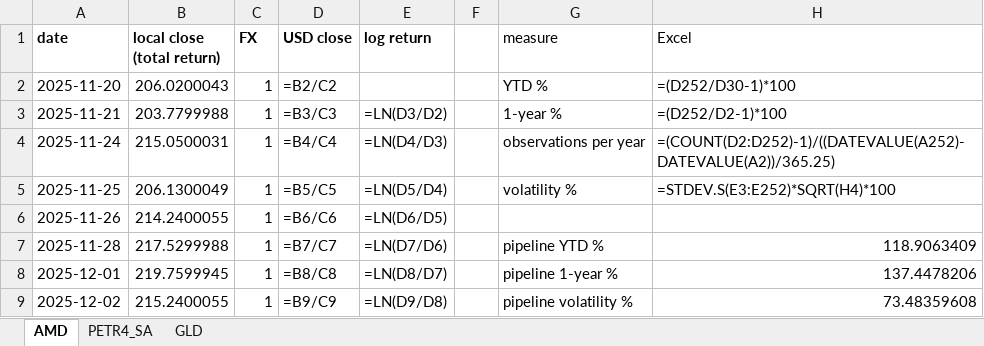
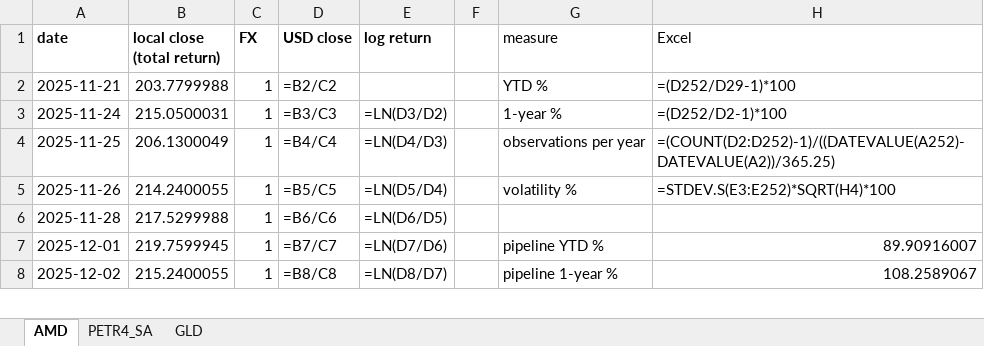
Before and after one commit to jpsb2004/power-law-book, an Excel workbook: research/verification.xlsx, sheet AMD, drawn as a sheet; only a part is shown; values as stored, in another font and other column widths than the file's, no borders; formulas without a stored value are shown as written; removed rows and columns are numbered as before the commit, all else as after; the diff covers the shown part only; the diff names each change by its address in the sheet, - before the commit and + after, or states it on an @@ line.

```diff
--- a/research/verification.xlsx (sheet AMD)
+++ b/research/verification.xlsx (sheet AMD)
-row 2: 2025-11-20 | 206.0200043 | 1 | =B2/C2 |  |  | YTD % | =(D252/D30-1)*100
-D2 (USD close): =B3/C3
+D2 (USD close): =B2/C2
-E2 (log return): =LN(D3/D2)
+E2 (log return): (empty)
-G2 (measure): 1-year %
+G2 (measure): YTD %
-H2 (Excel): =(D252/D2-1)*100
+H2 (Excel): =(D252/D29-1)*100
-D3 (USD close): =B4/C4
+D3 (USD close): =B3/C3
-E3 (log return): =LN(D4/D3)
+E3 (log return): =LN(D3/D2)
-G3 (measure): observations per year
+G3 (measure): 1-year %
-H3 (Excel): =(COUNT(D2:D252)-1)/((DATEVALUE(A252)-DATEVALUE(A2))/365.25)
+H3 (Excel): =(D252/D2-1)*100
-D4 (USD close): =B5/C5
+D4 (USD close): =B4/C4
-E4 (log return): =LN(D5/D4)
+E4 (log return): =LN(D4/D3)
-G4 (measure): volatility %
+G4 (measure): observations per year
-H4 (Excel): =STDEV.S(E3:E252)*SQRT(H4)*100
+H4 (Excel): =(COUNT(D2:D252)-1)/((DATEVALUE(A252)-DATEVALUE(A2))/365.25)
-D5 (USD close): =B6/C6
+D5 (USD close): =B5/C5
-E5 (log return): =LN(D6/D5)
+E5 (log return): =LN(D5/D4)
-G5 (measure): (empty)
+G5 (measure): volatility %
-H5 (Excel): (empty)
+H5 (Excel): =STDEV.S(E3:E252)*SQRT(H4)*100
-D6 (USD close): =B7/C7
+D6 (USD close): =B6/C6
-E6 (log return): =LN(D7/D6)
+E6 (log return): =LN(D6/D5)
-G6 (measure): pipeline YTD %
+G6 (measure): (empty)
-H6 (Excel): 118.9063409
+H6 (Excel): (empty)
-D7 (USD close): =B8/C8
+D7 (USD close): =B7/C7
-E7 (log return): =LN(D8/D7)
+E7 (log return): =LN(D7/D6)
-G7 (measure): pipeline 1-year %
+G7 (measure): pipeline YTD %
-H7 (Excel): 137.4478206
+H7 (Excel): 89.90916007
-D8 (USD close): =B9/C9
+D8 (USD close): =B8/C8
-E8 (log return): =LN(D9/D8)
+E8 (log return): =LN(D8/D7)
-G8 (measure): pipeline volatility %
+G8 (measure): pipeline 1-year %
-H8 (Excel): 73.48359608
+H8 (Excel): 108.2589067
```
Also changed, not shown: 1 added row and 490 edited cells elsewhere in this sheet, sheet GLD, sheet PETR4_SA, 6 other files.
